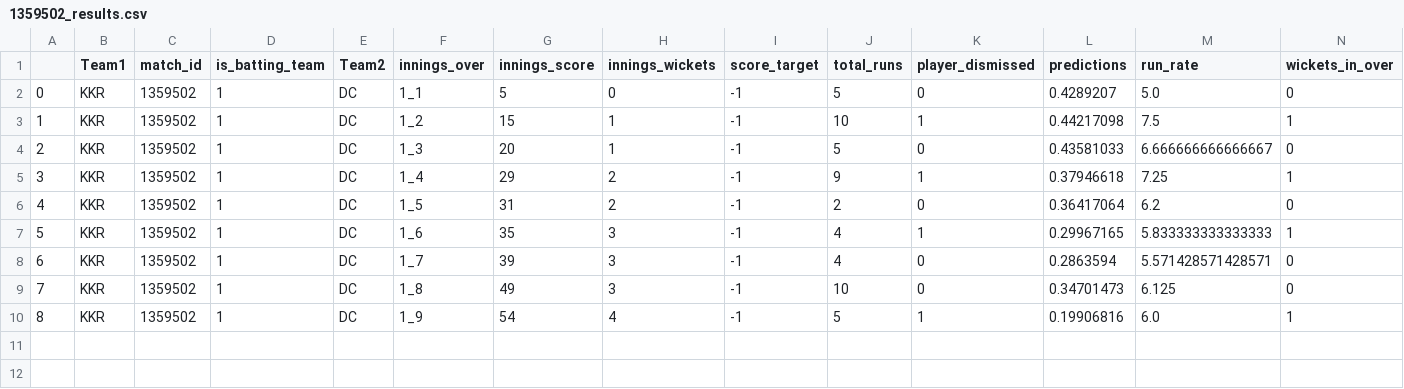
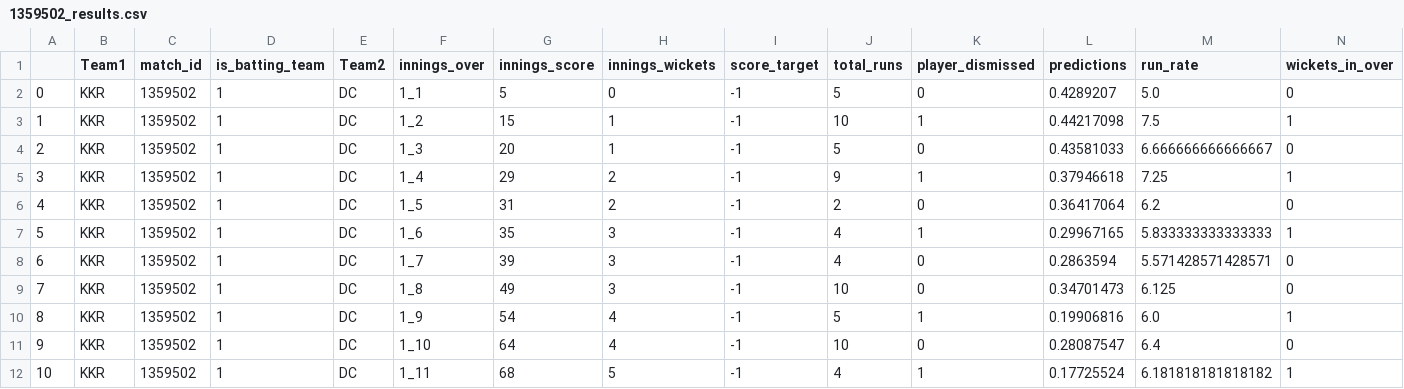
Before and after one commit to kiranbabu2/Jarvis, a CSV file: data/1359502_results.csv, drawn as a sheet; only a part is shown; rows hold the shown columns only; the diff names each change by its address in the sheet, - before the commit and + after, or states it on an @@ line.

Commit message:
Added Results

```diff
--- a/data/1359502_results.csv
+++ b/data/1359502_results.csv
+row 11: 9 | KKR | 1359502 | 1 | DC | 1_10 | 64 | 4 | -1 | 10 | 0 | 0.28087547 | 6.4 | 0
+row 12: 10 | KKR | 1359502 | 1 | DC | 1_11 | 68 | 5 | -1 | 4 | 1 | 0.17725524 | 6.181818181818182 | 1
```
